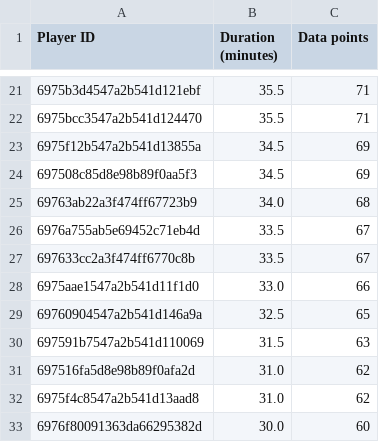
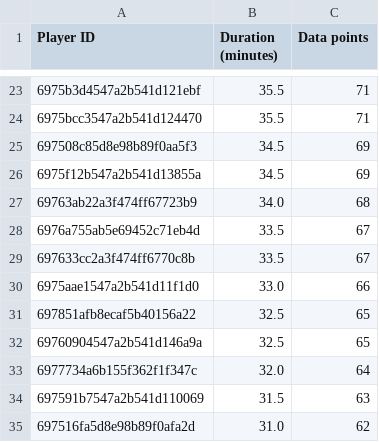
Before and after one commit to LuciferDIot/CollectGame.Model, a CSV file: data/processed/2_player_summary.csv, drawn as a sheet; only a part is shown, gaps mark what is left out; the shorter side is filled out with more unchanged rows; the diff covers the shown part only.

```diff
--- a/data/processed/2_player_summary.csv
+++ b/data/processed/2_player_summary.csv
@@ -22,4 +24,4 @@ Player ID,Duration (minutes),Data points
 6975bcc3547a2b541d124470,35.5,71
+697508c85d8e98b89f0aa5f3,34.5,69
 6975f12b547a2b541d13855a,34.5,69
-697508c85d8e98b89f0aa5f3,34.5,69
 69763ab22a3f474ff67723b9,34.0,68
@@ -28,3 +30,5 @@ Player ID,Duration (minutes),Data points
 6975aae1547a2b541d11f1d0,33.0,66
+697851afb8ecaf5b40156a22,32.5,65
 69760904547a2b541d146a9a,32.5,65
+6977734a6b155f362f1f347c,32.0,64
 697591b7547a2b541d110069,31.5,63
```
Also changed, not shown: 4 added rows, 2 removed rows, 2 moved rows and 1 edited cell elsewhere in this file, data/processed/5_player_archetypes.csv, data/processed/merged_deathevents.csv, 32 other files.
